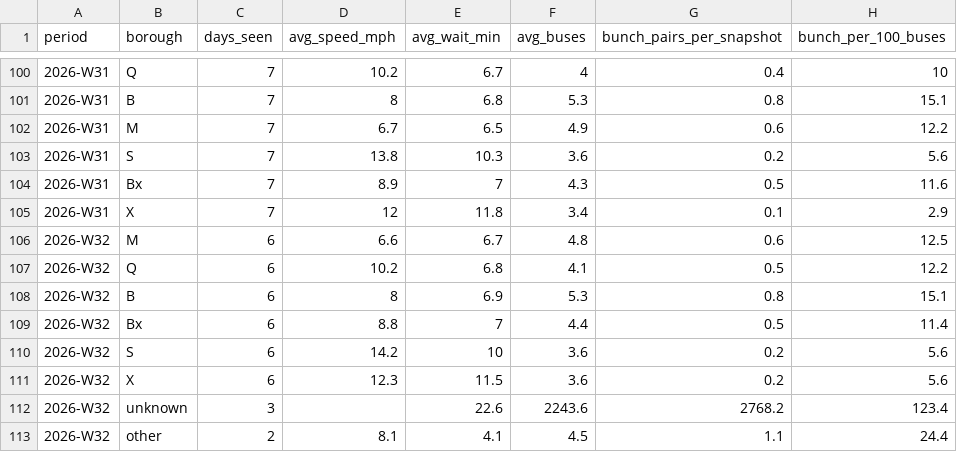
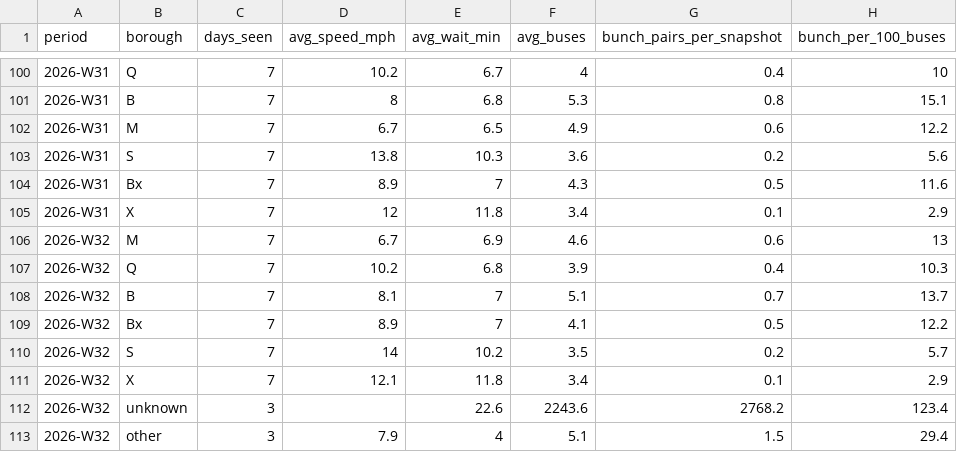
Before and after one commit to joshgreenman1973/experiments, a CSV file: nyc-bus-tracker/data/downloads/weekly-borough.csv, drawn as a sheet; only a part is shown, gaps mark what is left out.

```diff
--- a/nyc-bus-tracker/data/downloads/weekly-borough.csv
+++ b/nyc-bus-tracker/data/downloads/weekly-borough.csv
@@ -105,9 +105,9 @@ period,borough,days_seen,avg_speed_mph,avg_wait_min,avg_buses,bunch_pairs_per_sn
 2026-W31,X,7,12,11.8,3.4,0.1,2.9
-2026-W32,M,6,6.6,6.7,4.8,0.6,12.5
-2026-W32,Q,6,10.2,6.8,4.1,0.5,12.2
-2026-W32,B,6,8,6.9,5.3,0.8,15.1
-2026-W32,Bx,6,8.8,7,4.4,0.5,11.4
-2026-W32,S,6,14.2,10,3.6,0.2,5.6
-2026-W32,X,6,12.3,11.5,3.6,0.2,5.6
+2026-W32,M,7,6.7,6.9,4.6,0.6,13
+2026-W32,Q,7,10.2,6.8,3.9,0.4,10.3
+2026-W32,B,7,8.1,7,5.1,0.7,13.7
+2026-W32,Bx,7,8.9,7,4.1,0.5,12.2
+2026-W32,S,7,14,10.2,3.5,0.2,5.7
+2026-W32,X,7,12.1,11.8,3.4,0.1,2.9
 2026-W32,unknown,3,,22.6,2243.6,2768.2,123.4
-2026-W32,other,2,8.1,4.1,4.5,1.1,24.4
+2026-W32,other,3,7.9,4,5.1,1.5,29.4
```
Also changed, not shown: nyc-bus-tracker/data/downloads/weekly-routes.csv, nyc-bus-tracker/data/downloads/weekly-system.csv, 6 other files.
